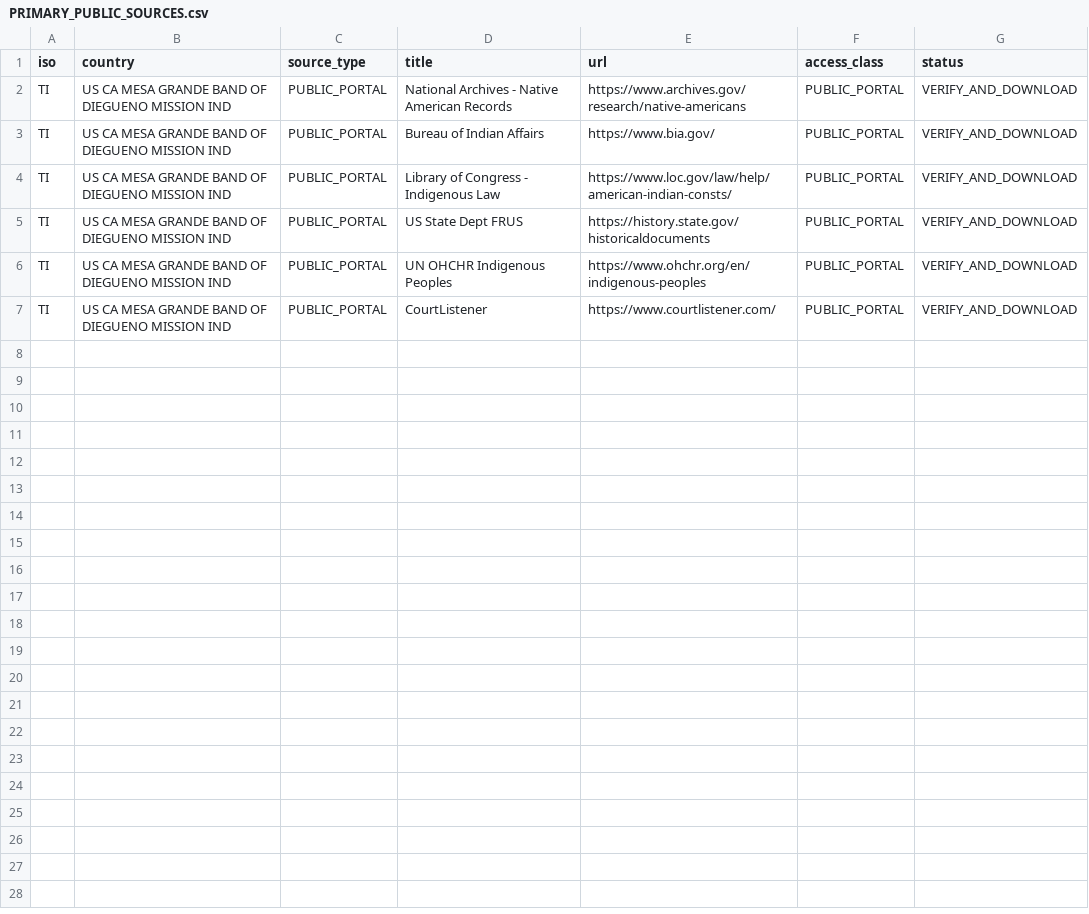
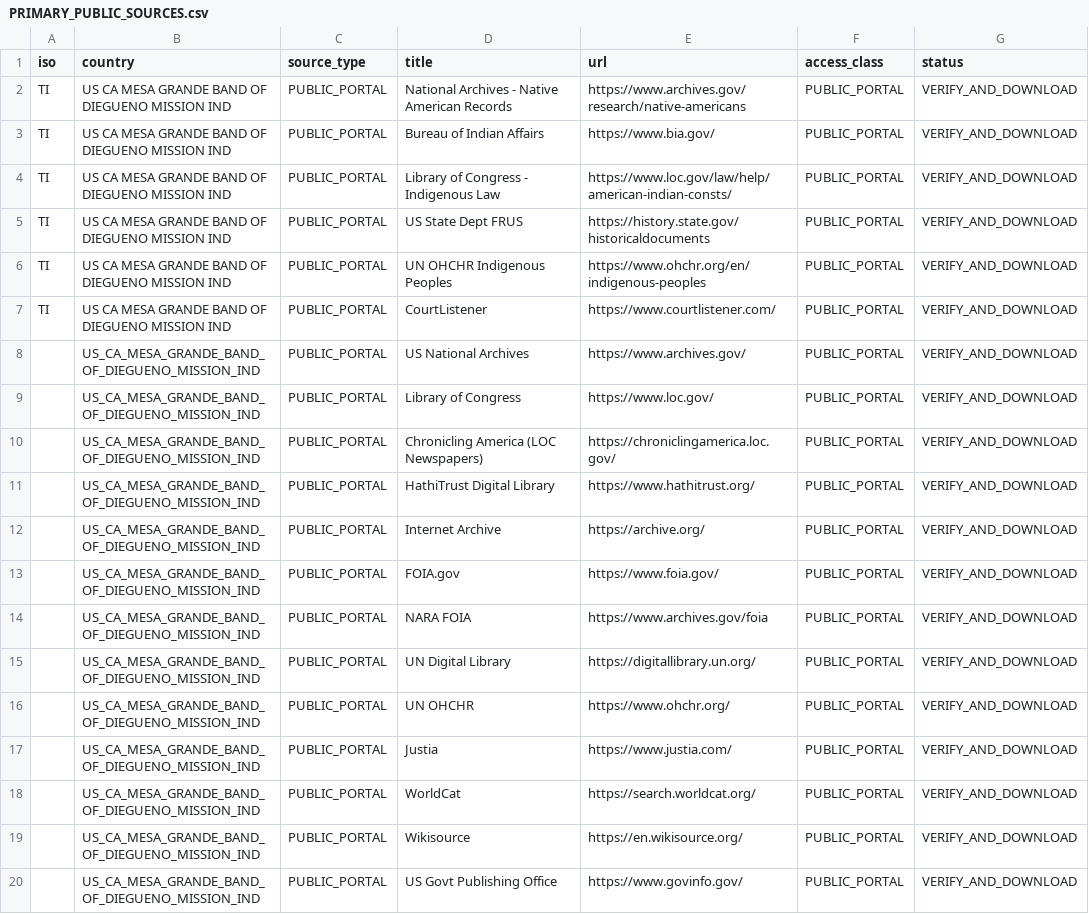
Before and after one commit to GlobalRestitutionAlliance/turtle-island-us-ca-mesa-grande-band-of-diegueno-mission-ind-master-litigation, a CSV file: 03_Evidentiary_Exhibits/PRIMARY_PUBLIC_SOURCES.csv, drawn as a sheet.

Commit message:
Expand primary public source registries (Batch 2)

```diff
--- a/03_Evidentiary_Exhibits/PRIMARY_PUBLIC_SOURCES.csv
+++ b/03_Evidentiary_Exhibits/PRIMARY_PUBLIC_SOURCES.csv
@@ -7 +7,14 @@ TI,US CA MESA GRANDE BAND OF DIEGUENO MISSION IND,PUBLIC_PORTAL,UN OHCHR Indigen
 TI,US CA MESA GRANDE BAND OF DIEGUENO MISSION IND,PUBLIC_PORTAL,CourtListener,https://www.courtlistener.com/,PUBLIC_PORTAL,VERIFY_AND_DOWNLOAD
+,US_CA_MESA_GRANDE_BAND_OF_DIEGUENO_MISSION_IND,PUBLIC_PORTAL,US National Archives,https://www.archives.gov/,PUBLIC_PORTAL,VERIFY_AND_DOWNLOAD
+,US_CA_MESA_GRANDE_BAND_OF_DIEGUENO_MISSION_IND,PUBLIC_PORTAL,Library of Congress,https://www.loc.gov/,PUBLIC_PORTAL,VERIFY_AND_DOWNLOAD
+,US_CA_MESA_GRANDE_BAND_OF_DIEGUENO_MISSION_IND,PUBLIC_PORTAL,Chronicling America (LOC Newspapers),https://chroniclingamerica.loc.gov/,PUBLIC_PORTAL,VERIFY_AND_DOWNLOAD
+,US_CA_MESA_GRANDE_BAND_OF_DIEGUENO_MISSION_IND,PUBLIC_PORTAL,HathiTrust Digital Library,https://www.hathitrust.org/,PUBLIC_PORTAL,VERIFY_AND_DOWNLOAD
+,US_CA_MESA_GRANDE_BAND_OF_DIEGUENO_MISSION_IND,PUBLIC_PORTAL,Internet Archive,https://archive.org/,PUBLIC_PORTAL,VERIFY_AND_DOWNLOAD
+,US_CA_MESA_GRANDE_BAND_OF_DIEGUENO_MISSION_IND,PUBLIC_PORTAL,FOIA.gov,https://www.foia.gov/,PUBLIC_PORTAL,VERIFY_AND_DOWNLOAD
+,US_CA_MESA_GRANDE_BAND_OF_DIEGUENO_MISSION_IND,PUBLIC_PORTAL,NARA FOIA,https://www.archives.gov/foia,PUBLIC_PORTAL,VERIFY_AND_DOWNLOAD
+,US_CA_MESA_GRANDE_BAND_OF_DIEGUENO_MISSION_IND,PUBLIC_PORTAL,UN Digital Library,https://digitallibrary.un.org/,PUBLIC_PORTAL,VERIFY_AND_DOWNLOAD
+,US_CA_MESA_GRANDE_BAND_OF_DIEGUENO_MISSION_IND,PUBLIC_PORTAL,UN OHCHR,https://www.ohchr.org/,PUBLIC_PORTAL,VERIFY_AND_DOWNLOAD
+,US_CA_MESA_GRANDE_BAND_OF_DIEGUENO_MISSION_IND,PUBLIC_PORTAL,Justia,https://www.justia.com/,PUBLIC_PORTAL,VERIFY_AND_DOWNLOAD
+,US_CA_MESA_GRANDE_BAND_OF_DIEGUENO_MISSION_IND,PUBLIC_PORTAL,WorldCat,https://search.worldcat.org/,PUBLIC_PORTAL,VERIFY_AND_DOWNLOAD
+,US_CA_MESA_GRANDE_BAND_OF_DIEGUENO_MISSION_IND,PUBLIC_PORTAL,Wikisource,https://en.wikisource.org/,PUBLIC_PORTAL,VERIFY_AND_DOWNLOAD
+,US_CA_MESA_GRANDE_BAND_OF_DIEGUENO_MISSION_IND,PUBLIC_PORTAL,US Govt Publishing Office,https://www.govinfo.gov/,PUBLIC_PORTAL,VERIFY_AND_DOWNLOAD
```
Also changed, not shown: 2 other files.
